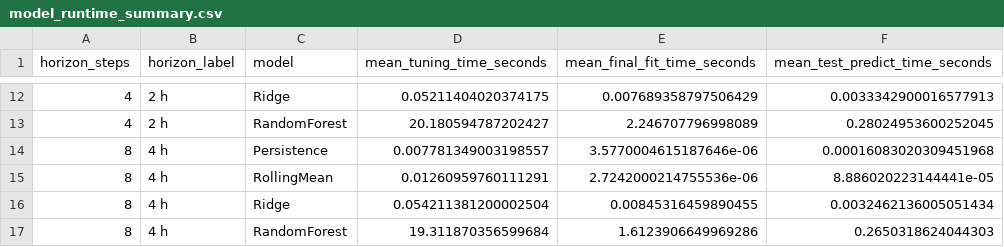
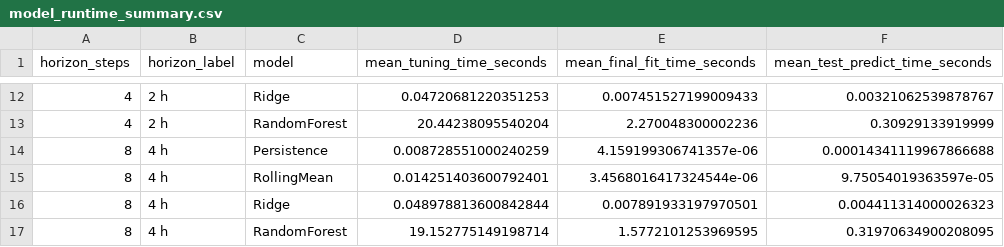
Before and after one commit to ChouaibB/wave-energy-forecasting-storage-ml, a CSV file: outputs/tables/notebook_03/model_runtime_summary.csv, drawn as a sheet; only a part is shown, gaps mark what is left out; the diff covers the shown part only.

```diff
--- a/outputs/tables/notebook_03/model_runtime_summary.csv
+++ b/outputs/tables/notebook_03/model_runtime_summary.csv
@@ -12,6 +12,6 @@ horizon_steps,horizon_label,model,mean_tuning_time_seconds,mean_final_fit_time_s
-4,2 h,Ridge,0.05211404020374175,0.007689358797506429,0.0033342900016577913
-4,2 h,RandomForest,20.180594787202427,2.246707796998089,0.28024953600252045
-8,4 h,Persistence,0.007781349003198557,3.5770004615187646e-06,0.00016083020309451968
-8,4 h,RollingMean,0.01260959760111291,2.7242000214755536e-06,8.886020223144441e-05
-8,4 h,Ridge,0.054211381200002504,0.00845316459890455,0.0032462136005051434
-8,4 h,RandomForest,19.311870356599684,1.6123906649969286,0.2650318624044303
+4,2 h,Ridge,0.04720681220351253,0.007451527199009433,0.00321062539878767
+4,2 h,RandomForest,20.44238095540204,2.270048300002236,0.30929133919999
+8,4 h,Persistence,0.008728551000240259,4.159199306741357e-06,0.00014341119967866688
+8,4 h,RollingMean,0.014251403600792401,3.4568016417324544e-06,9.75054019363597e-05
+8,4 h,Ridge,0.048978813600842844,0.007891933197970501,0.004411314000026323
+8,4 h,RandomForest,19.152775149198714,1.5772101253969595,0.31970634900208095
```
Also changed, not shown: 30 edited cells elsewhere in this file, outputs/tables/notebook_03/forecast_metrics_by_fold.csv, outputs/tables/notebook_03/forecast_metrics_summary.csv, 7 other files.
